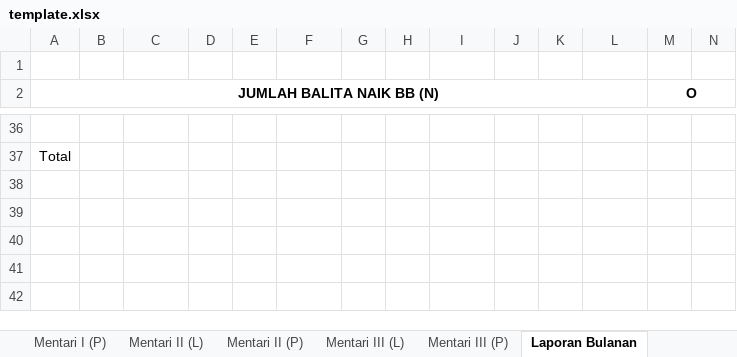
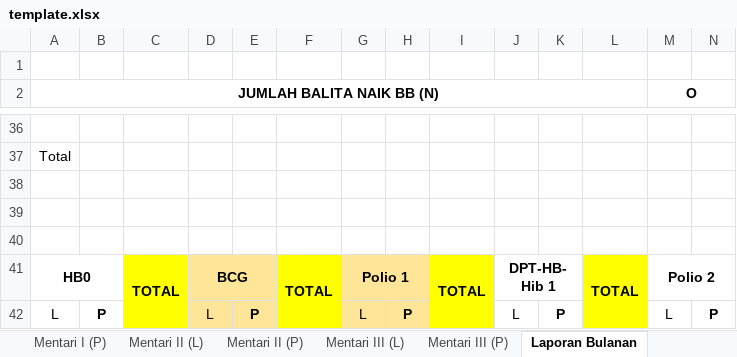
Before and after one commit to heintzz/rekap-data-backend, an Excel workbook: controllers/template.xlsx, sheet Laporan Bulanan, drawn as a sheet; only a part is shown, gaps mark what is left out; values as stored, in another font and other column widths than the file's, no borders; rows hold the shown columns only; the diff names each change by its address in the sheet, - before the commit and + after, or states it on an @@ line.

Commit message:
feat: add immunisation data

```diff
--- a/controllers/template.xlsx (sheet Laporan Bulanan)
+++ b/controllers/template.xlsx (sheet Laporan Bulanan)
+row 38: (empty)
+row 39: (empty)
+row 40: (empty)
+row 41: HB0 |  | TOTAL | BCG |  | TOTAL | Polio 1 |  | TOTAL | DPT-HB-Hib 1 |  | TOTAL | Polio 2
+row 42: L | P |  | L | P |  | L | P |  | L | P |  | L | P
```
Also changed, not shown: 4 other files.
